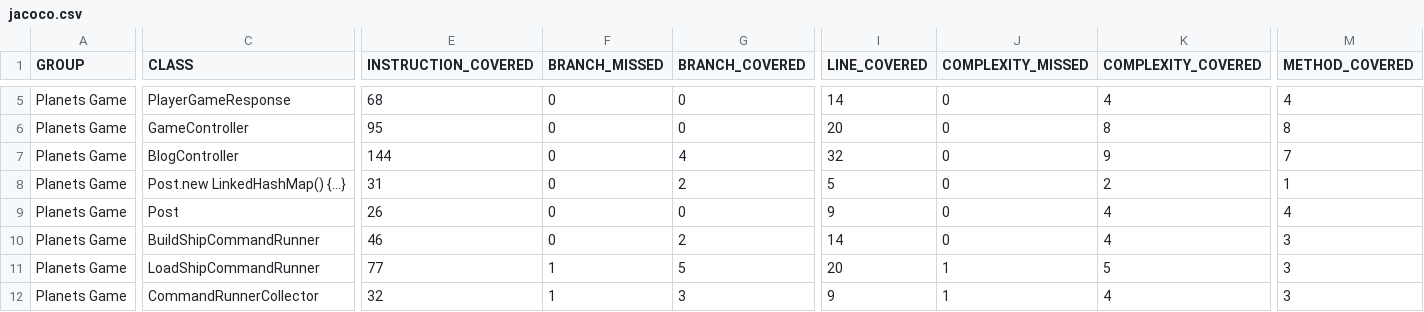
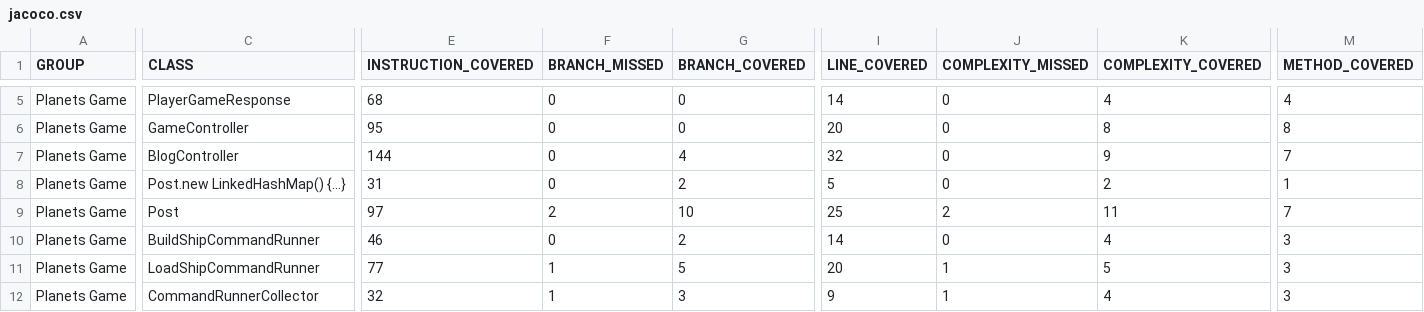
Before and after one commit to drpicox/planets-game-assignment, a CSV file: deploy/target/site/jacoco/jacoco.csv, drawn as a sheet; only a part is shown, gaps mark what is left out; the diff names each change by its address in the sheet, - before the commit and + after, or states it on an @@ line.

Commit message:
DEPLOY v1.0.0 DATE: 2019-10-03 / TIME: 15:45:26

```diff
--- a/deploy/target/site/jacoco/jacoco.csv
+++ b/deploy/target/site/jacoco/jacoco.csv
-E9 (INSTRUCTION_COVERED): 26
+E9 (INSTRUCTION_COVERED): 97
-F9 (BRANCH_MISSED): 0
+F9 (BRANCH_MISSED): 2
-G9 (BRANCH_COVERED): 0
+G9 (BRANCH_COVERED): 10
-I9 (LINE_COVERED): 9
+I9 (LINE_COVERED): 25
-J9 (COMPLEXITY_MISSED): 0
+J9 (COMPLEXITY_MISSED): 2
-K9 (COMPLEXITY_COVERED): 4
+K9 (COMPLEXITY_COVERED): 11
-M9 (METHOD_COVERED): 4
+M9 (METHOD_COVERED): 7
```
Also changed, not shown: 42 other files.
